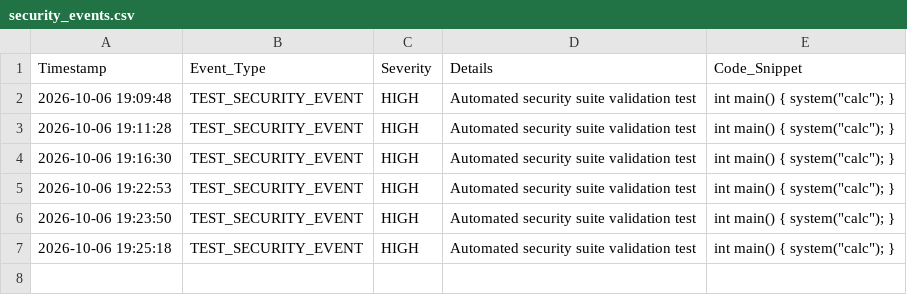
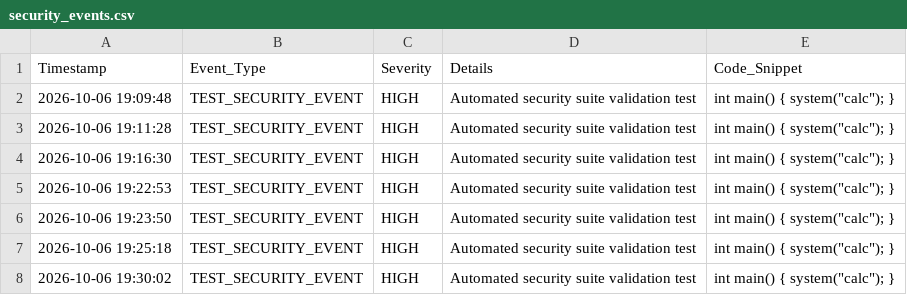
Before and after one commit to prajwalkumar3535-sys/Chatbot-Driven-Compiler-Debugger, a CSV file: security_events.csv, drawn as a sheet; the diff names each change by its address in the sheet, - before the commit and + after, or states it on an @@ line.

Commit message:
Update security audit events and interaction logs after complete 13-layer test run

```diff
--- a/security_events.csv
+++ b/security_events.csv
+row 8: 2026-10-06 19:30:02 | TEST_SECURITY_EVENT | HIGH | Automated security suite validation test | int main() { system("calc"); }
```
Also changed, not shown: 1 other file.
